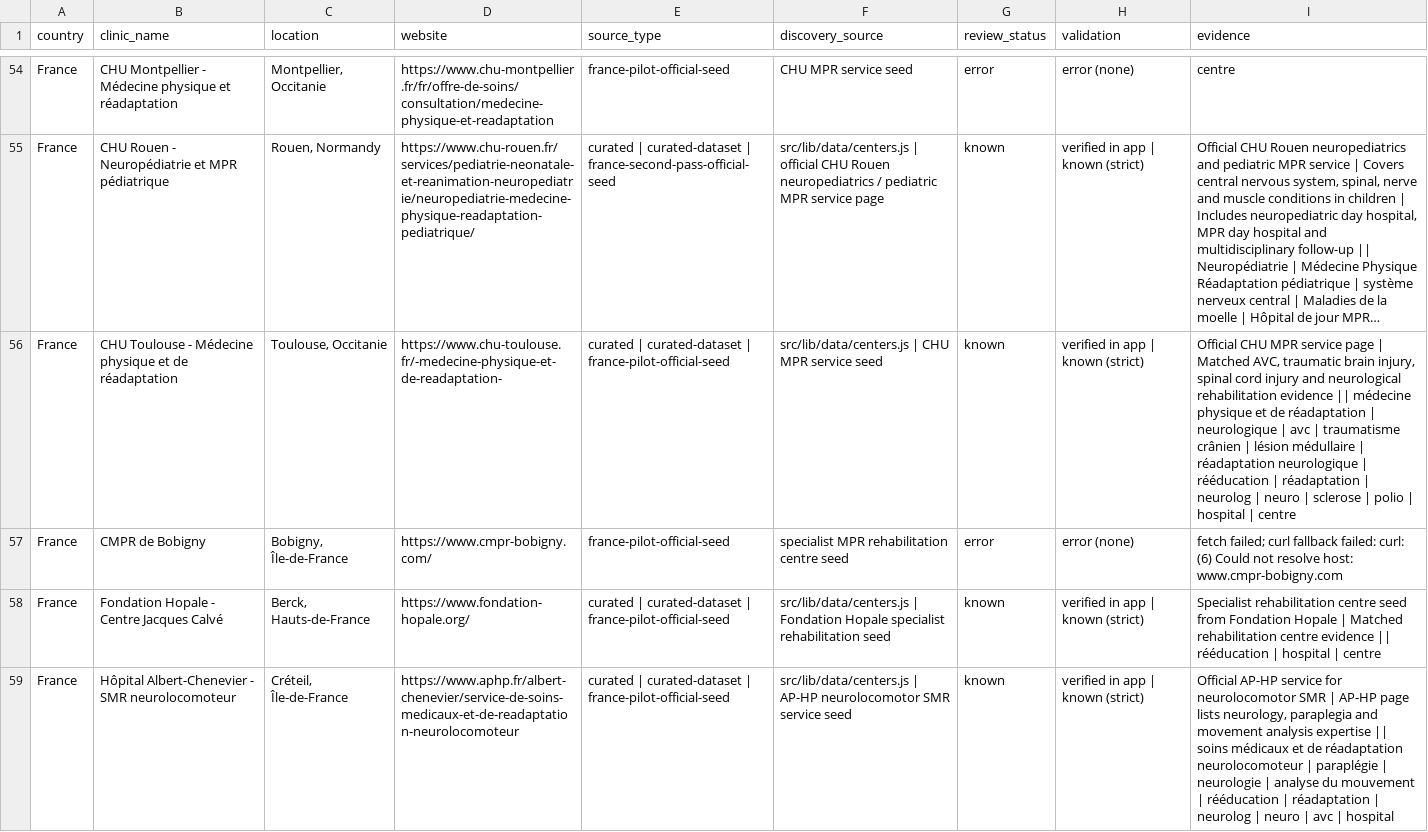
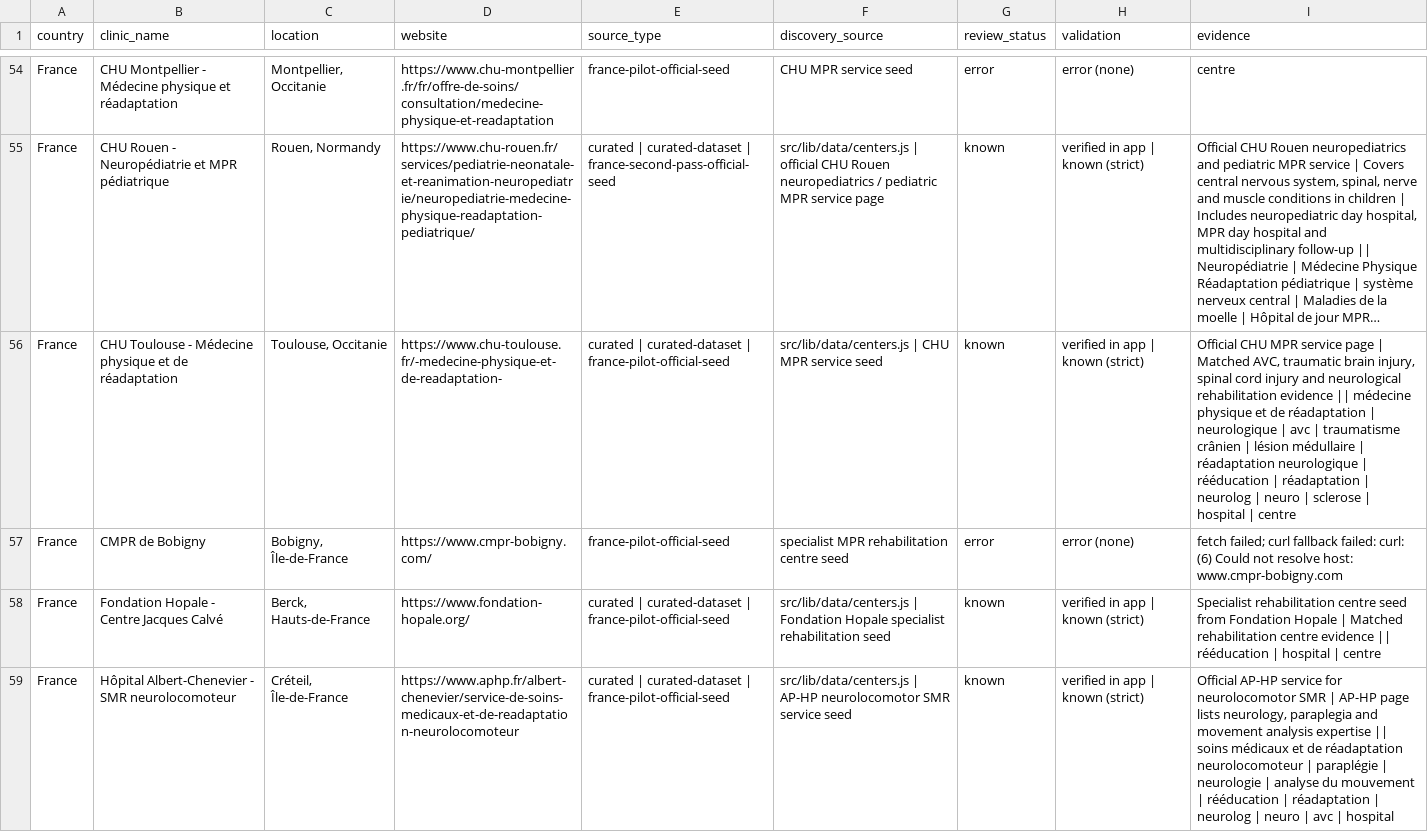
Before and after one commit to rickybob-dev/neurovia-clinics, a CSV file: neurorehab-review-candidates.csv, drawn as a sheet; only a part is shown, gaps mark what is left out; long unchanged cells end in …; the diff covers the shown part only; the diff names each change by its address in the sheet, - before the commit and + after, or states it on an @@ line.

```diff
--- a/neurorehab-review-candidates.csv
+++ b/neurorehab-review-candidates.csv
-I56 (evidence): …sclerose | polio | hospital |…
+I56 (evidence): …sclerose | hospital |…
```
Also changed, not shown: 2 added rows and 19 edited cells elsewhere in this file, neurorehab-scrape-raw.csv, 7 other files.
